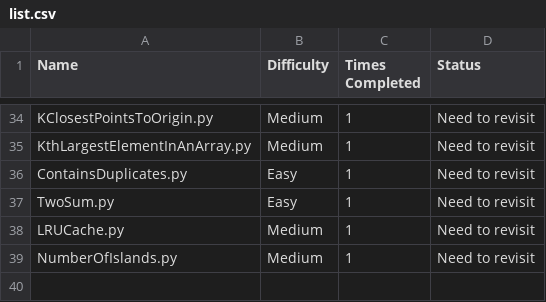
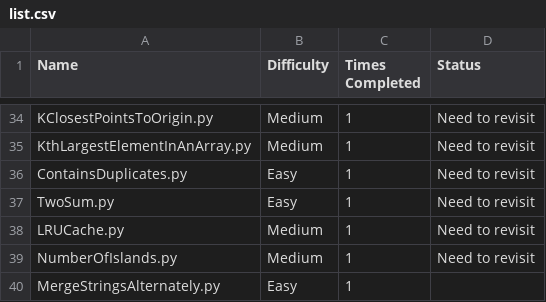
Before and after one commit to harrisonthayer04/neetcode, a CSV file: list.csv, drawn as a sheet; only a part is shown, gaps mark what is left out; the diff names each change by its address in the sheet, - before the commit and + after, or states it on an @@ line.

Commit message:
added one easy

```diff
--- a/list.csv
+++ b/list.csv
+row 40: MergeStringsAlternately.py | Easy | 1
```
Also changed, not shown: 1 other file.
